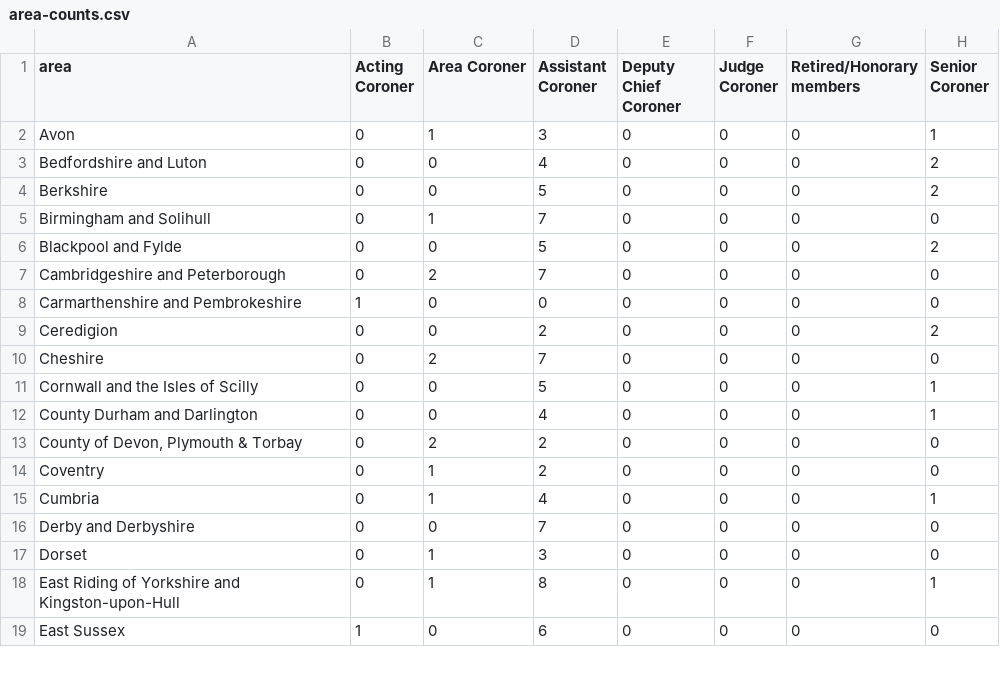
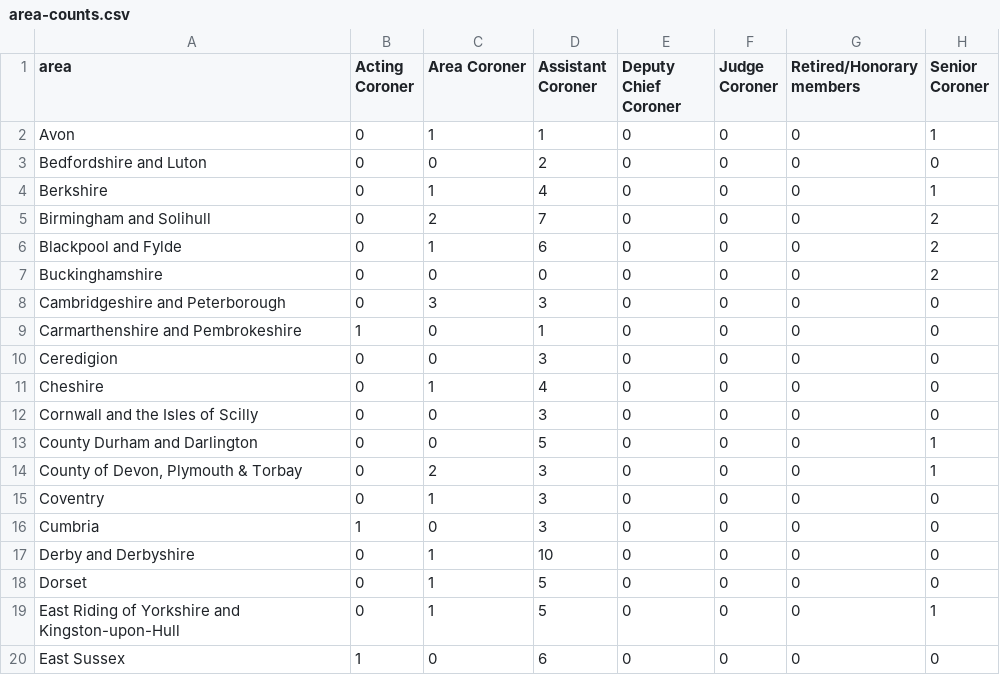
Before and after one commit to Mr-Helpful/preventable-deaths-scraper, a CSV file: src/analyse/counts/data/name/area-counts.csv, drawn as a sheet; only a part is shown; the diff covers the shown part only.

```diff
--- a/src/analyse/counts/data/name/area-counts.csv
+++ b/src/analyse/counts/data/name/area-counts.csv
@@ -1,19 +1,20 @@
 area,Acting Coroner,Area Coroner,Assistant Coroner,Deputy Chief Coroner,Judge Coroner,Retired/Honorary members,Senior Coroner
-Avon,0,1,3,0,0,0,1
-Bedfordshire and Luton,0,0,4,0,0,0,2
-Berkshire,0,0,5,0,0,0,2
-Birmingham and Solihull,0,1,7,0,0,0,0
-Blackpool and Fylde,0,0,5,0,0,0,2
-Cambridgeshire and Peterborough,0,2,7,0,0,0,0
-Carmarthenshire and Pembrokeshire,1,0,0,0,0,0,0
-Ceredigion,0,0,2,0,0,0,2
-Cheshire,0,2,7,0,0,0,0
-Cornwall and the Isles of Scilly,0,0,5,0,0,0,1
-County Durham and Darlington,0,0,4,0,0,0,1
-"County of Devon, Plymouth & Torbay",0,2,2,0,0,0,0
-Coventry,0,1,2,0,0,0,0
-Cumbria,0,1,4,0,0,0,1
-Derby and Derbyshire,0,0,7,0,0,0,0
-Dorset,0,1,3,0,0,0,0
-East Riding of Yorkshire and Kingston-upon-Hull,0,1,8,0,0,0,1
+Avon,0,1,1,0,0,0,1
+Bedfordshire and Luton,0,0,2,0,0,0,0
+Berkshire,0,1,4,0,0,0,1
+Birmingham and Solihull,0,2,7,0,0,0,2
+Blackpool and Fylde,0,1,6,0,0,0,2
+Buckinghamshire,0,0,0,0,0,0,2
+Cambridgeshire and Peterborough,0,3,3,0,0,0,0
+Carmarthenshire and Pembrokeshire,1,0,1,0,0,0,0
+Ceredigion,0,0,3,0,0,0,0
+Cheshire,0,1,4,0,0,0,0
+Cornwall and the Isles of Scilly,0,0,3,0,0,0,0
+County Durham and Darlington,0,0,5,0,0,0,1
+"County of Devon, Plymouth & Torbay",0,2,3,0,0,0,1
+Coventry,0,1,3,0,0,0,0
+Cumbria,1,0,3,0,0,0,0
+Derby and Derbyshire,0,1,10,0,0,0,0
+Dorset,0,1,5,0,0,0,0
+East Riding of Yorkshire and Kingston-upon-Hull,0,1,5,0,0,0,1
 East Sussex,1,0,6,0,0,0,0
```
Also changed, not shown: 2 added rows, 1 removed row and 69 edited cells elsewhere in this file, src/analyse/counts/data/name/name-years.csv, src/analyse/counts/data/sent/rcpt-statuses.csv, 23 other files.
